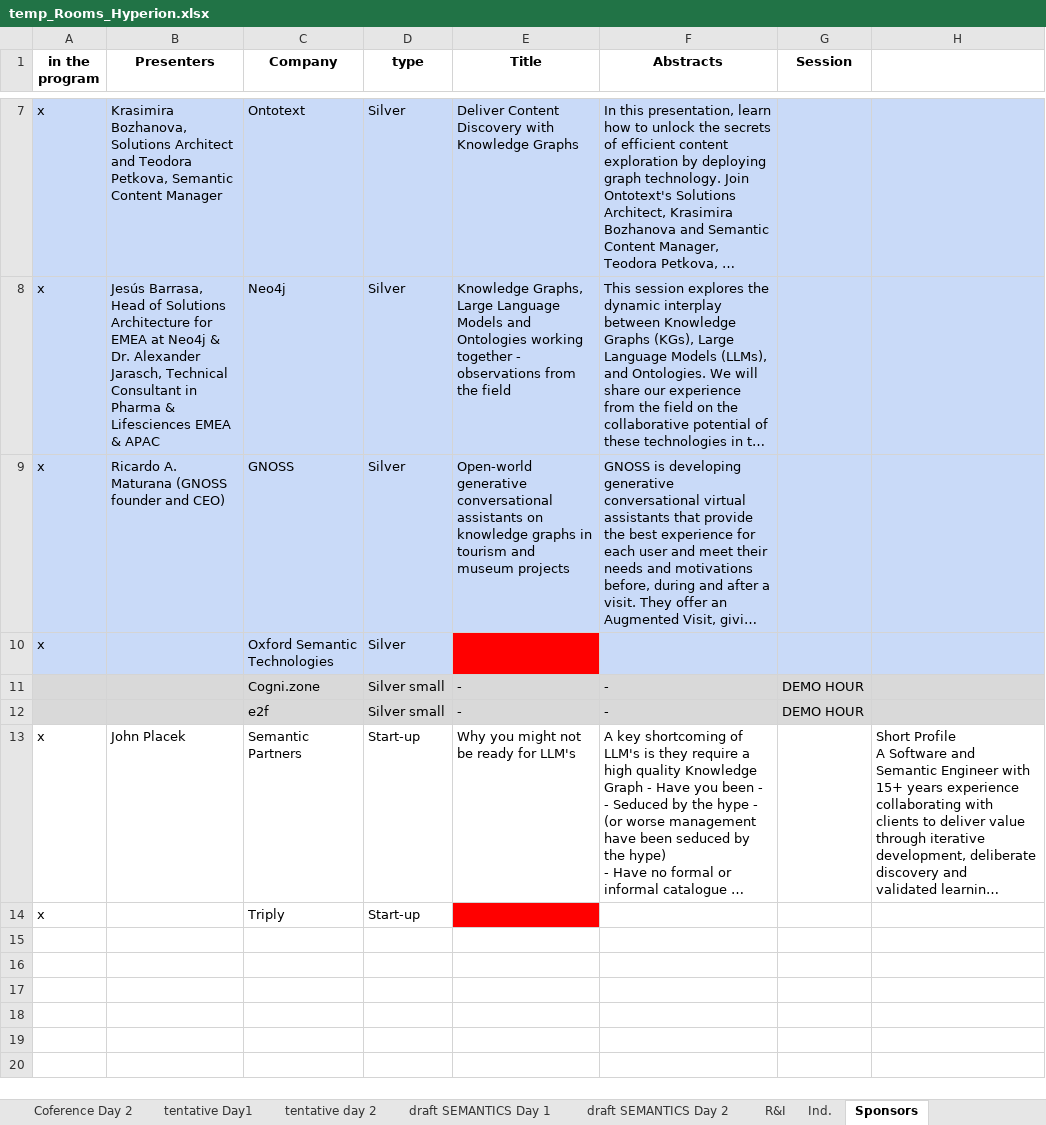
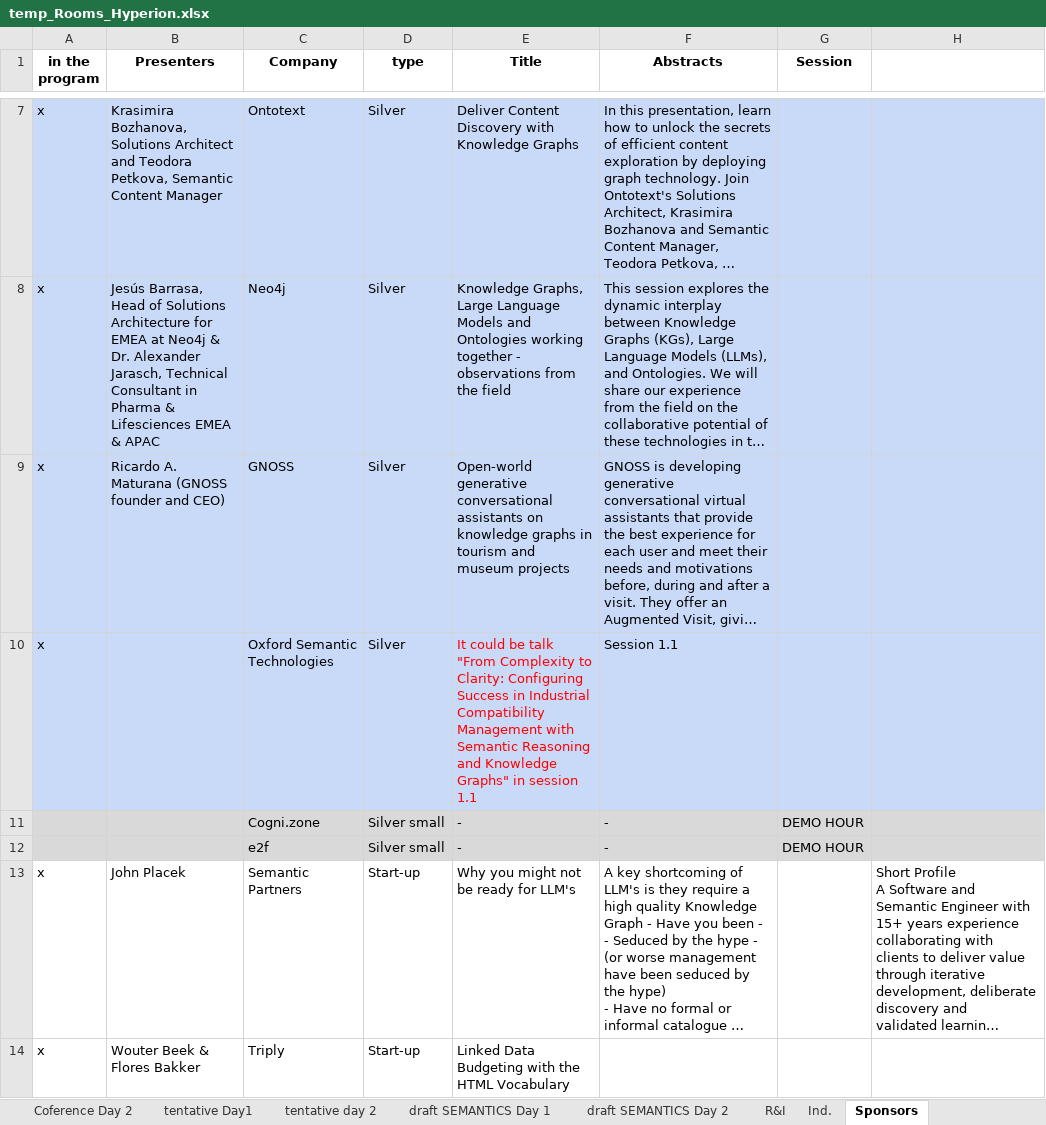
Before and after one commit to SEMANTiCS-org/semantics-org.github.io, an Excel workbook: content/temp_Rooms_Hyperion.xlsx, sheet Sponsors, drawn as a sheet; only a part is shown, gaps mark what is left out; long unchanged cells end in …; values as stored, in another font and other column widths than the file's, no borders; charts and pictures not drawn; the diff names each change by its address in the sheet, - before the commit and + after, or states it on an @@ line.

```diff
--- a/content/temp_Rooms_Hyperion.xlsx (sheet Sponsors)
+++ b/content/temp_Rooms_Hyperion.xlsx (sheet Sponsors)
-E10 (Title): (empty)
+E10 (Title): It could be talk "From Complexity to Clarity: Configuring Success in Industrial Compatibility Management with Semantic Reasoning and Knowledge Graphs" in session 1.1
-E10 fill: #FF0000
+E10 fill: #C9DAF8
-F10 (Abstracts): (empty)
+F10 (Abstracts): Session 1.1
-B14 (Presenters): (empty)
+B14 (Presenters): Wouter Beek & Flores Bakker
-E14 (Title): (empty)
+E14 (Title): Linked Data Budgeting with the HTML Vocabulary
-E14 fill: #FF0000
+E14 fill: none
```
Also changed, not shown: sheet Coference Day 1, sheet Coference Day 2, sheet DBpediaDay & Workshops, sheet draft SEMANTICS Day 1, charts or pictures, 37 other files.
